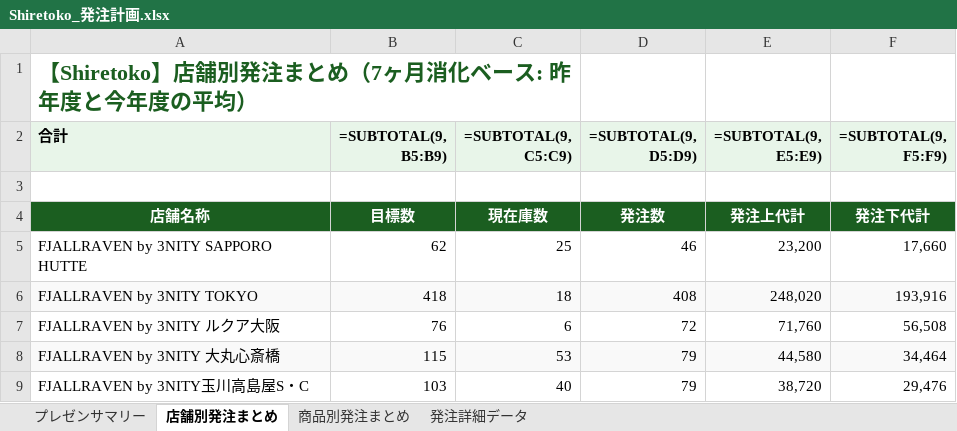
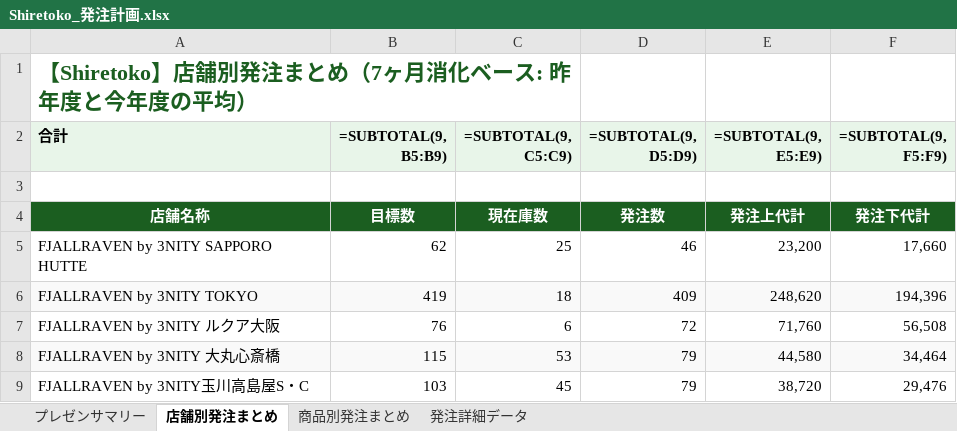
Before and after one commit to kxnxgx/shiire, an Excel workbook: Shiretoko_発注計画.xlsx, sheet 店舗別発注まとめ, drawn as a sheet; values as stored, in another font and other column widths than the file's, no borders; formulas without a stored value are shown as written; the diff names each change by its address in the sheet, - before the commit and + after, or states it on an @@ line.

```diff
--- a/Shiretoko_発注計画.xlsx (sheet 店舗別発注まとめ)
+++ b/Shiretoko_発注計画.xlsx (sheet 店舗別発注まとめ)
-B6 (=SUBTOTAL(9, B5:B9)): 418
+B6 (=SUBTOTAL(9, B5:B9)): 419
-D6 (=SUBTOTAL(9, D5:D9)): 408
+D6 (=SUBTOTAL(9, D5:D9)): 409
-E6 (=SUBTOTAL(9, E5:E9)): 248,020
+E6 (=SUBTOTAL(9, E5:E9)): 248,620
-F6 (=SUBTOTAL(9, F5:F9)): 193,916
+F6 (=SUBTOTAL(9, F5:F9)): 194,396
-C9 (=SUBTOTAL(9, C5:C9)): 40
+C9 (=SUBTOTAL(9, C5:C9)): 45
```
Also changed, not shown: sheet 発注詳細データ, sheet 商品別発注まとめ, sheet プレゼンサマリー, 1 other file.
